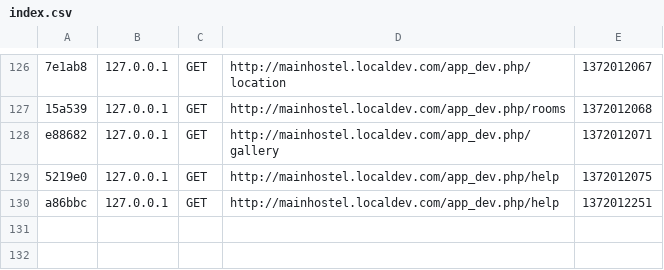
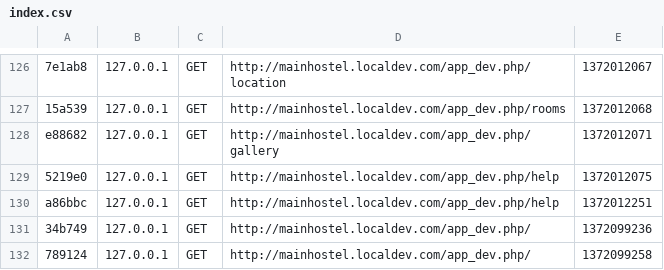
Before and after one commit to phpchap/mainhostel, a CSV file: app/cache/dev/profiler/index.csv, drawn as a sheet; only a part is shown, gaps mark what is left out.

```diff
--- a/app/cache/dev/profiler/index.csv
+++ b/app/cache/dev/profiler/index.csv
@@ -130 +130,3 @@ e88682,127.0.0.1,GET,http://mainhostel.localdev.com/app_dev.php/gallery,13720120
 a86bbc,127.0.0.1,GET,http://mainhostel.localdev.com/app_dev.php/help,1372012251,
+34b749,127.0.0.1,GET,http://mainhostel.localdev.com/app_dev.php/,1372099236,
+789124,127.0.0.1,GET,http://mainhostel.localdev.com/app_dev.php/,1372099258,
```
Also changed, not shown: 3 other files.
